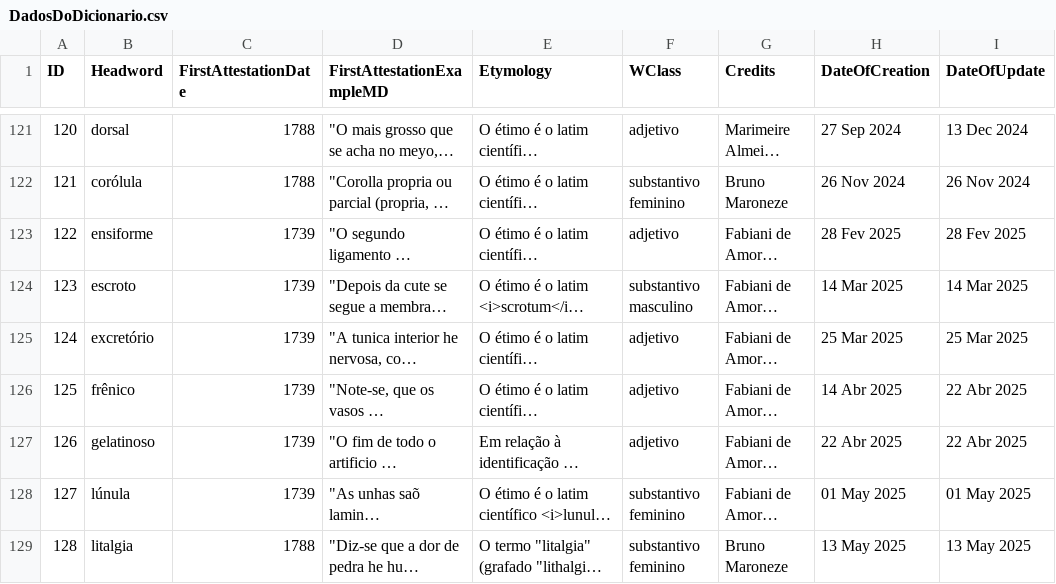
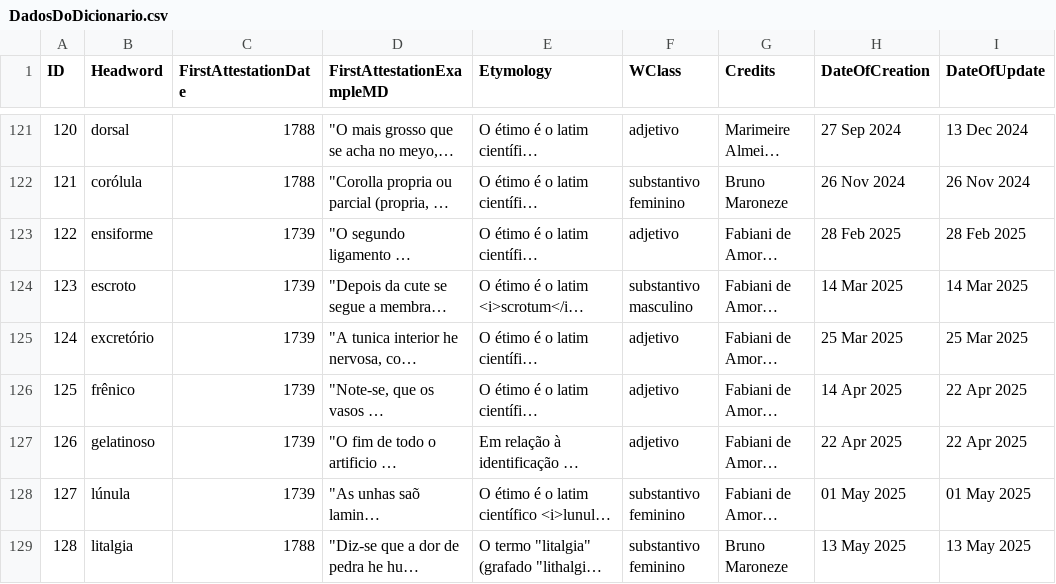
Before and after one commit to fflch/dicbio, a CSV file: data/DadosDoDicionario.csv, drawn as a sheet; only a part is shown, gaps mark what is left out; long unchanged cells end in …; the diff names each change by its address in the sheet, - before the commit and + after, or states it on an @@ line.

```diff
--- a/data/DadosDoDicionario.csv
+++ b/data/DadosDoDicionario.csv
-H123 (DateOfCreation): 28 Fev 2025
+H123 (DateOfCreation): 28 Feb 2025
-I123 (DateOfUpdate): 28 Fev 2025
+I123 (DateOfUpdate): 28 Feb 2025
-H126 (DateOfCreation): 14 Abr 2025
+H126 (DateOfCreation): 14 Apr 2025
-I126:I127 (DateOfUpdate): 22 Abr 2025
+I126:I127 (DateOfUpdate): 22 Apr 2025
-H127 (DateOfCreation): 22 Abr 2025
+H127 (DateOfCreation): 22 Apr 2025
```
Also changed, not shown: 16 other files.
